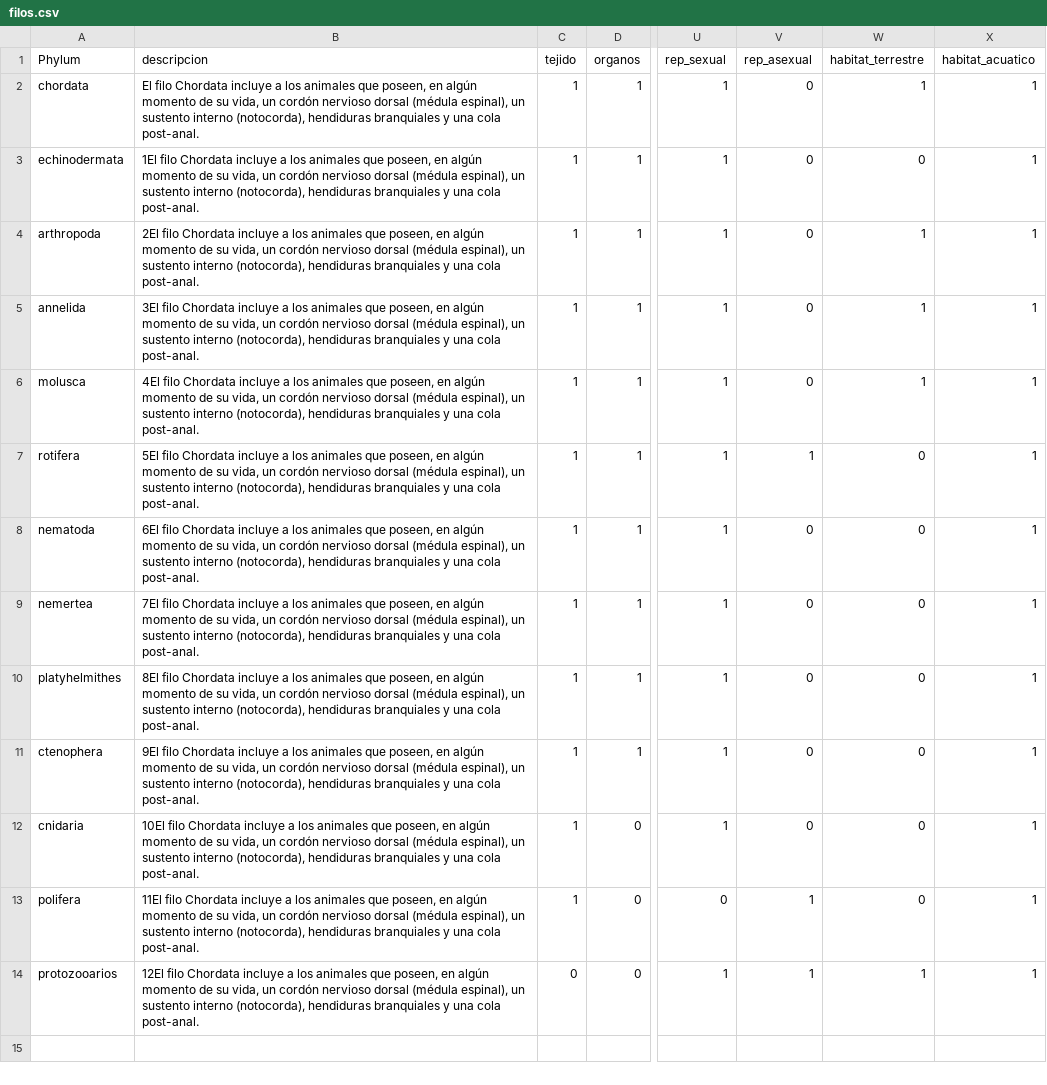
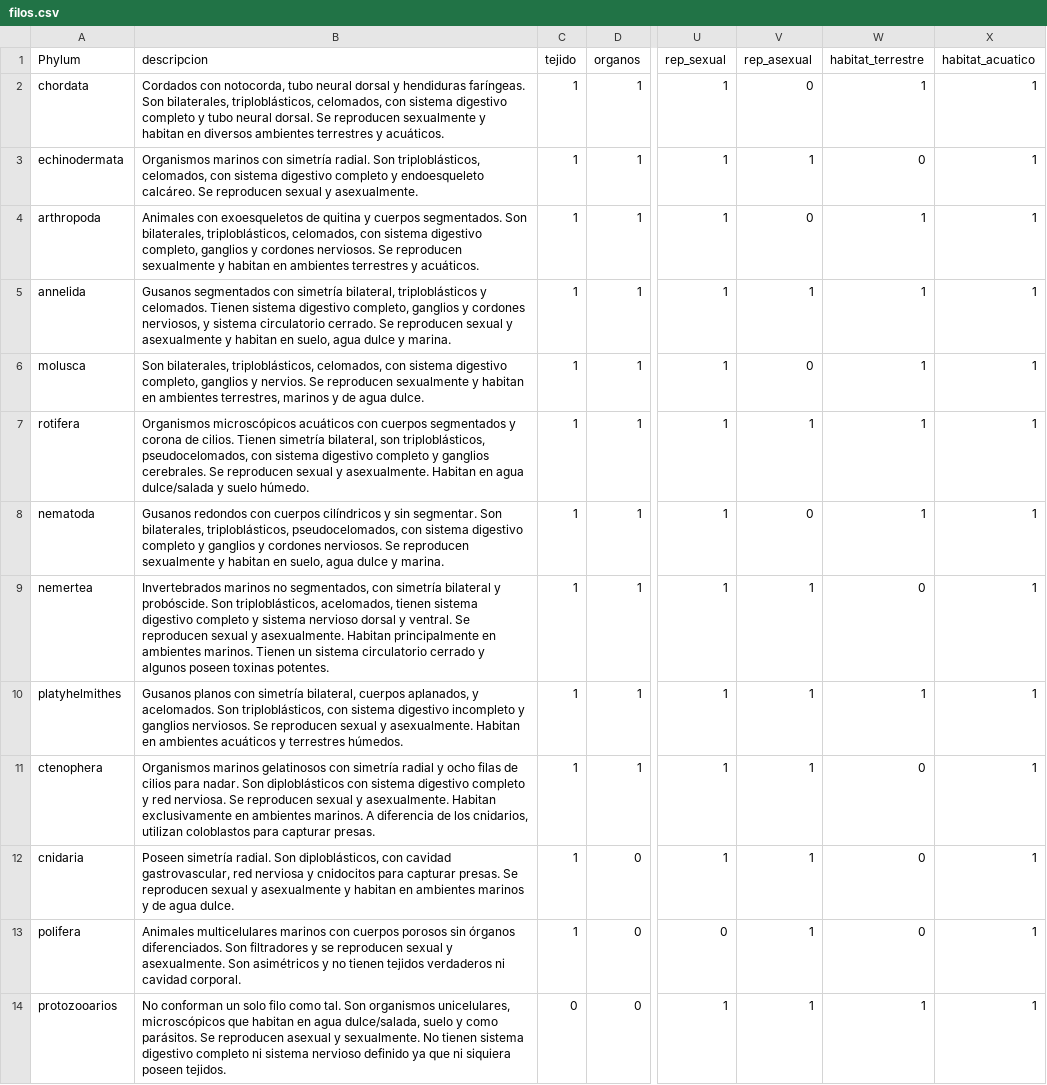
Before and after one commit to S14vcGt/expert-systems, a CSV file: filos.csv, drawn as a sheet; only a part is shown, gaps mark what is left out; the diff names each change by its address in the sheet, - before the commit and + after, or states it on an @@ line.

Commit message:
descripciones actualizadas

```diff
--- a/filos.csv
+++ b/filos.csv
-B2 (descripcion): El filo Chordata incluye a los animales que poseen, en algún momento de su vida, un cordón nervioso dorsal (médula espinal), un sustento interno (notocorda), hendiduras branquiales y una cola post-anal.
+B2 (descripcion): Cordados con notocorda, tubo neural dorsal y hendiduras faríngeas. Son bilaterales, triploblásticos, celomados, con sistema digestivo completo y tubo neural dorsal. Se reproducen sexualmente y habitan en diversos ambientes terrestres y acuáticos.
-B3 (descripcion): 1El filo Chordata incluye a los animales que poseen, en algún momento de su vida, un cordón nervioso dorsal (médula espinal), un sustento interno (notocorda), hendiduras branquiales y una cola post-anal.
+B3 (descripcion): Organismos marinos con simetría radial. Son triploblásticos, celomados, con sistema digestivo completo y endoesqueleto calcáreo. Se reproducen sexual y asexualmente.
-V3 (rep_asexual): 0
+V3 (rep_asexual): 1
-B4 (descripcion): 2El filo Chordata incluye a los animales que poseen, en algún momento de su vida, un cordón nervioso dorsal (médula espinal), un sustento interno (notocorda), hendiduras branquiales y una cola post-anal.
+B4 (descripcion): Animales con exoesqueletos de quitina y cuerpos segmentados. Son bilaterales, triploblásticos, celomados, con sistema digestivo completo, ganglios y cordones nerviosos. Se reproducen sexualmente y habitan en ambientes terrestres y acuáticos.
-B5 (descripcion): 3El filo Chordata incluye a los animales que poseen, en algún momento de su vida, un cordón nervioso dorsal (médula espinal), un sustento interno (notocorda), hendiduras branquiales y una cola post-anal.
+B5 (descripcion): Gusanos segmentados con simetría bilateral, triploblásticos y celomados. Tienen sistema digestivo completo, ganglios y cordones nerviosos, y sistema circulatorio cerrado. Se reproducen sexual y asexualmente y habitan en suelo, agua dulce y marina.
-V5 (rep_asexual): 0
+V5 (rep_asexual): 1
-B6 (descripcion): 4El filo Chordata incluye a los animales que poseen, en algún momento de su vida, un cordón nervioso dorsal (médula espinal), un sustento interno (notocorda), hendiduras branquiales y una cola post-anal.
+B6 (descripcion): Son bilaterales, triploblásticos, celomados, con sistema digestivo completo, ganglios y nervios. Se reproducen sexualmente y habitan en ambientes terrestres, marinos y de agua dulce.
-B7 (descripcion): 5El filo Chordata incluye a los animales que poseen, en algún momento de su vida, un cordón nervioso dorsal (médula espinal), un sustento interno (notocorda), hendiduras branquiales y una cola post-anal.
+B7 (descripcion): Organismos microscópicos acuáticos con cuerpos segmentados y corona de cilios. Tienen simetría bilateral, son triploblásticos, pseudocelomados, con sistema digestivo completo y ganglios cerebrales. Se reproducen sexual y asexualmente. Habitan en agua dulce/salada y suelo húmedo.
-W7:W8 (habitat_terrestre): 0
+W7:W8 (habitat_terrestre): 1
-B8 (descripcion): 6El filo Chordata incluye a los animales que poseen, en algún momento de su vida, un cordón nervioso dorsal (médula espinal), un sustento interno (notocorda), hendiduras branquiales y una cola post-anal.
+B8 (descripcion): Gusanos redondos con cuerpos cilíndricos y sin segmentar. Son bilaterales, triploblásticos, pseudocelomados, con sistema digestivo completo y ganglios y cordones nerviosos. Se reproducen sexualmente y habitan en suelo, agua dulce y marina.
-B9 (descripcion): 7El filo Chordata incluye a los animales que poseen, en algún momento de su vida, un cordón nervioso dorsal (médula espinal), un sustento interno (notocorda), hendiduras branquiales y una cola post-anal.
+B9 (descripcion): Invertebrados marinos no segmentados, con simetría bilateral y probóscide. Son triploblásticos, acelomados, tienen sistema digestivo completo y sistema nervioso dorsal y ventral. Se reproducen sexual y asexualmente. Habitan principalmente en ambientes marinos. Tienen un sistema circulatorio cerrado y algunos poseen toxinas potentes.
-V9:V12 (rep_asexual): 0
+V9:V12 (rep_asexual): 1
-B10 (descripcion): 8El filo Chordata incluye a los animales que poseen, en algún momento de su vida, un cordón nervioso dorsal (médula espinal), un sustento interno (notocorda), hendiduras branquiales y una cola post-anal.
+B10 (descripcion): Gusanos planos con simetría bilateral, cuerpos aplanados, y acelomados. Son triploblásticos, con sistema digestivo incompleto y ganglios nerviosos. Se reproducen sexual y asexualmente. Habitan en ambientes acuáticos y terrestres húmedos.
-W10 (habitat_terrestre): 0
+W10 (habitat_terrestre): 1
-B11 (descripcion): 9El filo Chordata incluye a los animales que poseen, en algún momento de su vida, un cordón nervioso dorsal (médula espinal), un sustento interno (notocorda), hendiduras branquiales y una cola post-anal.
+B11 (descripcion): Organismos marinos gelatinosos con simetría radial y ocho filas de cilios para nadar. Son diploblásticos con sistema digestivo completo y red nerviosa. Se reproducen sexual y asexualmente. Habitan exclusivamente en ambientes marinos. A diferencia de los cnidarios, utilizan coloblastos para capturar presas.
-B12 (descripcion): 10El filo Chordata incluye a los animales que poseen, en algún momento de su vida, un cordón nervioso dorsal (médula espinal), un sustento interno (notocorda), hendiduras branquiales y una cola post-anal.
+B12 (descripcion): Poseen simetría radial. Son diploblásticos, con cavidad gastrovascular, red nerviosa y cnidocitos para capturar presas. Se reproducen sexual y asexualmente y habitan en ambientes marinos y de agua dulce.
-B13 (descripcion): 11El filo Chordata incluye a los animales que poseen, en algún momento de su vida, un cordón nervioso dorsal (médula espinal), un sustento interno (notocorda), hendiduras branquiales y una cola post-anal.
+B13 (descripcion): Animales multicelulares marinos con cuerpos porosos sin órganos diferenciados. Son filtradores y se reproducen sexual y asexualmente. Son asimétricos y no tienen tejidos verdaderos ni cavidad corporal.
-B14 (descripcion): 12El filo Chordata incluye a los animales que poseen, en algún momento de su vida, un cordón nervioso dorsal (médula espinal), un sustento interno (notocorda), hendiduras branquiales y una cola post-anal.
+B14 (descripcion): No conforman un solo filo como tal. Son organismos unicelulares, microscópicos que habitan en agua dulce/salada, suelo y como parásitos. Se reproducen asexual y sexualmente. No tienen sistema digestivo completo ni sistema nervioso definido ya que ni siquiera poseen tejidos.
```
Also changed, not shown: 2 other files.
